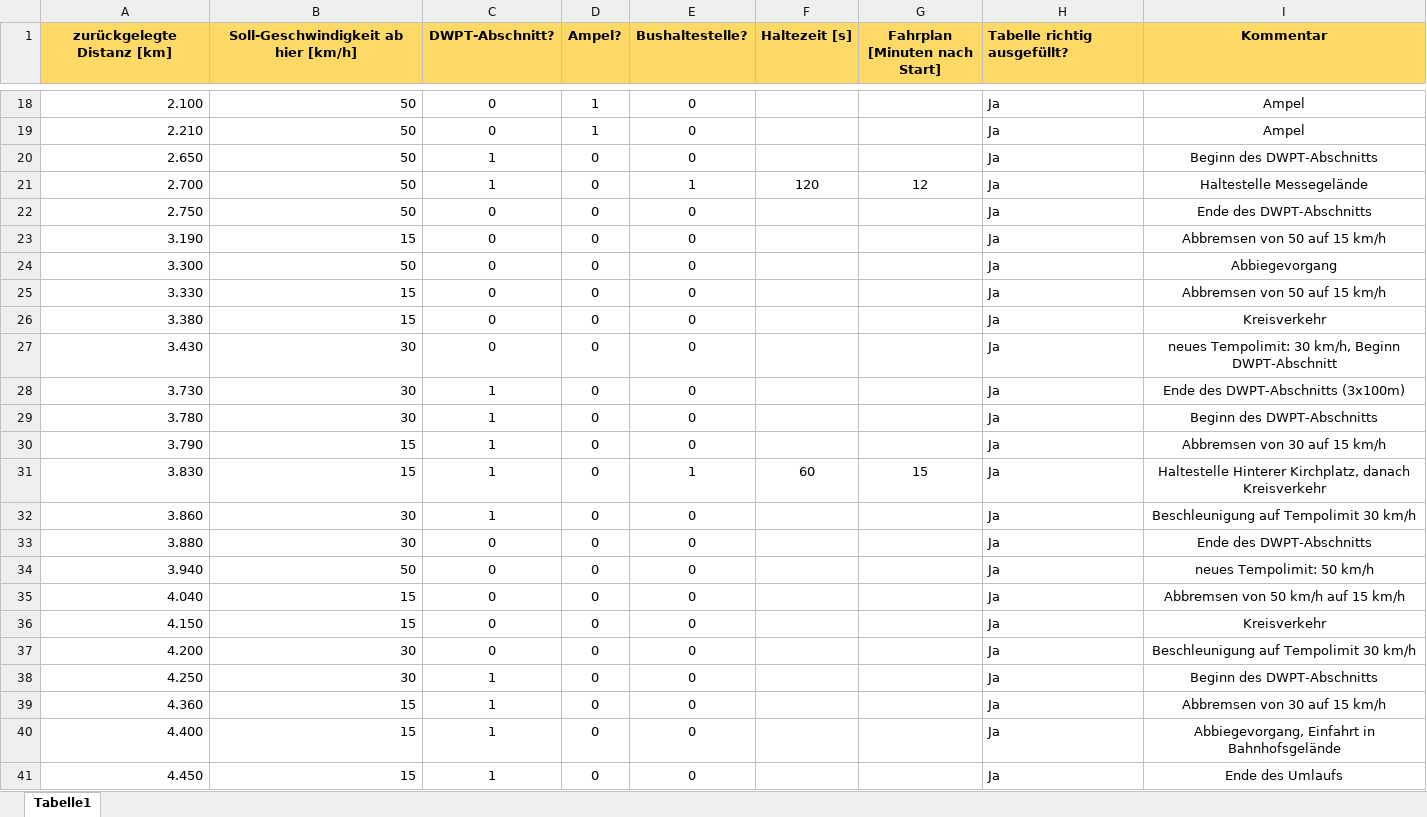
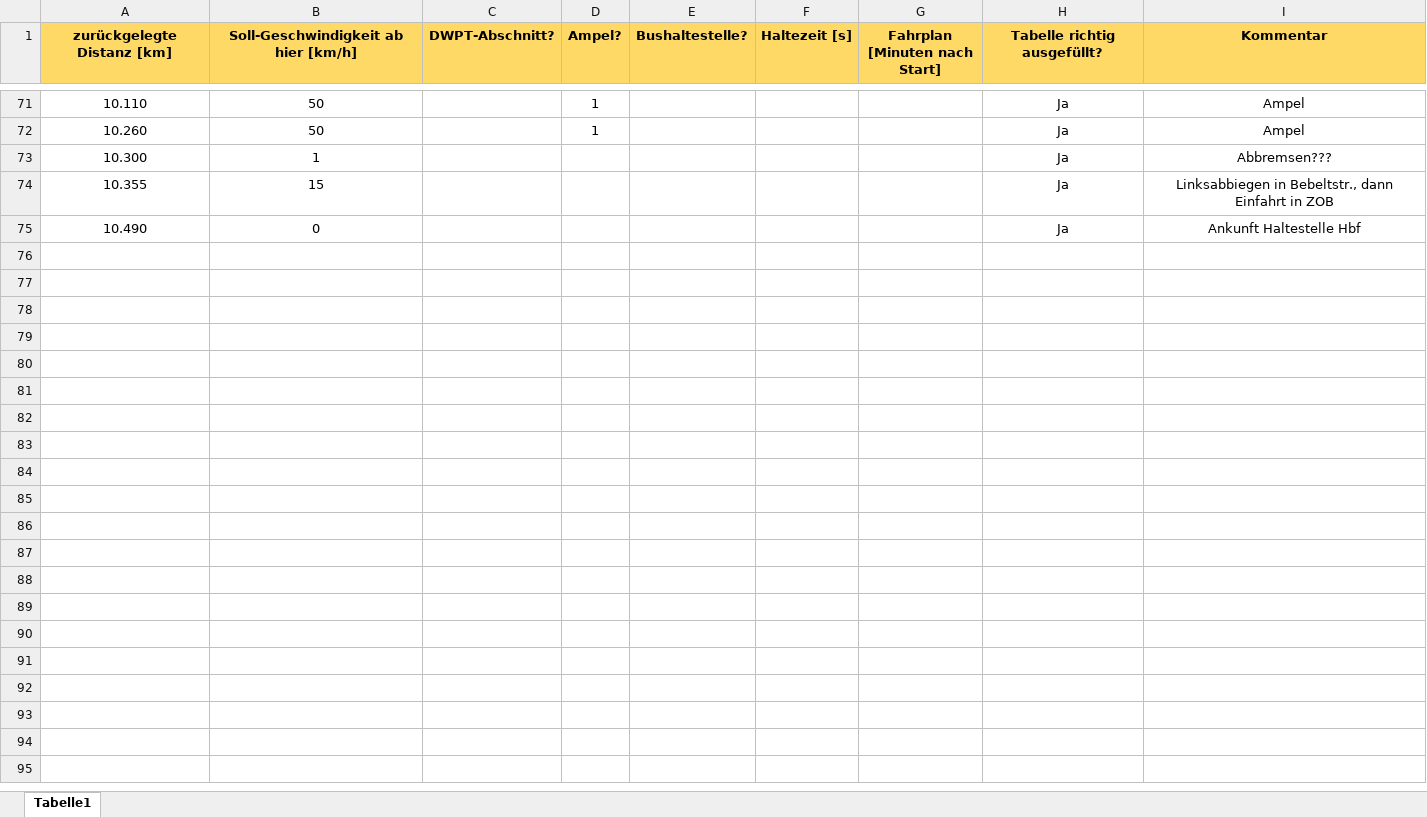
Before and after one commit to fabiofrank/Bachelorarbeit, an Excel workbook: Inputdateien/Input_Balingen_Linie24.xlsx, sheet Tabelle1, drawn as a sheet; only a part is shown, gaps mark what is left out; values as stored, in another font and other column widths than the file's, no borders; conditional formats not drawn; removed rows and columns are numbered as before the commit, all else as after; the diff covers the shown part only; the diff names each change by its address in the sheet, - before the commit and + after, or states it on an @@ line.

```diff
--- a/Inputdateien/Input_Balingen_Linie24.xlsx (sheet Tabelle1)
+++ b/Inputdateien/Input_Balingen_Linie24.xlsx (sheet Tabelle1)
-H1 alignment: left
+H1 alignment: center
-A71 (zurückgelegte Distanz [km]): 2.100
+A71 (zurückgelegte Distanz [km]): 10.110
-A71:B72 alignment: right
+A71:B72 alignment: center
-C71:C72 (DWPT-Abschnitt?): 0
+C71:C72 (DWPT-Abschnitt?): (empty)
-E71:E72 (Bushaltestelle?): 0
+E71:E72 (Bushaltestelle?): (empty)
-H71:H72 alignment: left
+H71:H72 alignment: center
-A72 (zurückgelegte Distanz [km]): 2.210
+A72 (zurückgelegte Distanz [km]): 10.260
-row 20: 2.650 | 50 | 1 | 0 | 0 |  |  | Ja | Beginn des DWPT-Abschnitts
-row 21: 2.700 | 50 | 1 | 0 | 1 | 120 | 12 | Ja | Haltestelle Messegelände
-row 22: 2.750 | 50 | 0 | 0 | 0 |  |  | Ja | Ende des DWPT-Abschnitts
-row 23: 3.190 | 15 | 0 | 0 | 0 |  |  | Ja | Abbremsen von 50 auf 15 km/h
-row 24: 3.300 | 50 | 0 | 0 | 0 |  |  | Ja | Abbiegevorgang
-row 25: 3.330 | 15 | 0 | 0 | 0 |  |  | Ja | Abbremsen von 50 auf 15 km/h
-row 26: 3.380 | 15 | 0 | 0 | 0 |  |  | Ja | Kreisverkehr
-row 27: 3.430 | 30 | 0 | 0 | 0 |  |  | Ja | neues Tempolimit: 30 km/h, Beginn DWPT-Abschnitt
-row 28: 3.730 | 30 | 1 | 0 | 0 |  |  | Ja | Ende des DWPT-Abschnitts (3x100m)
-row 29: 3.780 | 30 | 1 | 0 | 0 |  |  | Ja | Beginn des DWPT-Abschnitts
-row 30: 3.790 | 15 | 1 | 0 | 0 |  |  | Ja | Abbremsen von 30 auf 15 km/h
-row 31: 3.830 | 15 | 1 | 0 | 1 | 60 | 15 | Ja | Haltestelle Hinterer Kirchplatz, danach Kreisverkehr
-row 32: 3.860 | 30 | 1 | 0 | 0 |  |  | Ja | Beschleunigung auf Tempolimit 30 km/h
-row 33: 3.880 | 30 | 0 | 0 | 0 |  |  | Ja | Ende des DWPT-Abschnitts
-row 34: 3.940 | 50 | 0 | 0 | 0 |  |  | Ja | neues Tempolimit: 50 km/h
-row 35: 4.040 | 15 | 0 | 0 | 0 |  |  | Ja | Abbremsen von 50 km/h auf 15 km/h
-row 36: 4.150 | 15 | 0 | 0 | 0 |  |  | Ja | Kreisverkehr
-row 37: 4.200 | 30 | 0 | 0 | 0 |  |  | Ja | Beschleunigung auf Tempolimit 30 km/h
-row 38: 4.250 | 30 | 1 | 0 | 0 |  |  | Ja | Beginn des DWPT-Abschnitts
-row 39: 4.360 | 15 | 1 | 0 | 0 |  |  | Ja | Abbremsen von 30 auf 15 km/h
-row 40: 4.400 | 15 | 1 | 0 | 0 |  |  | Ja | Abbiegevorgang, Einfahrt in Bahnhofsgelände
-row 41: 4.450 | 15 | 1 | 0 | 0 |  |  | Ja | Ende des Umlaufs
+row 73: 10.300 | 1 |  |  |  |  |  | Ja | Abbremsen???
+row 74: 10.355 | 15 |  |  |  |  |  | Ja | Linksabbiegen in Bebeltstr., dann Einfahrt in ZOB
+row 75: 10.490 | 0 |  |  |  |  |  | Ja | Ankunft Haltestelle Hbf
```
Also changed, not shown: 67 added rows, 14 removed rows, 7 edited cells and cell formats elsewhere in this sheet, formulas that keep their value, 5 other files.
